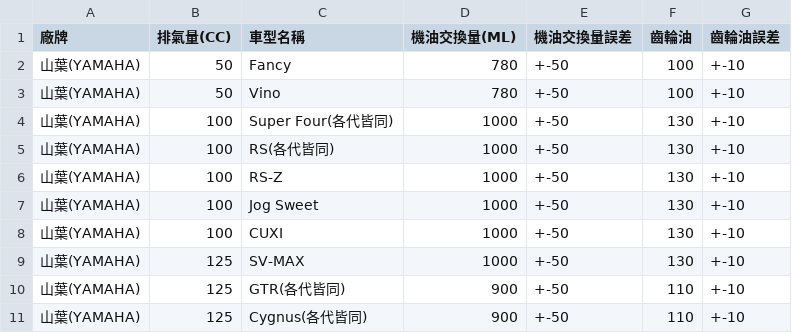
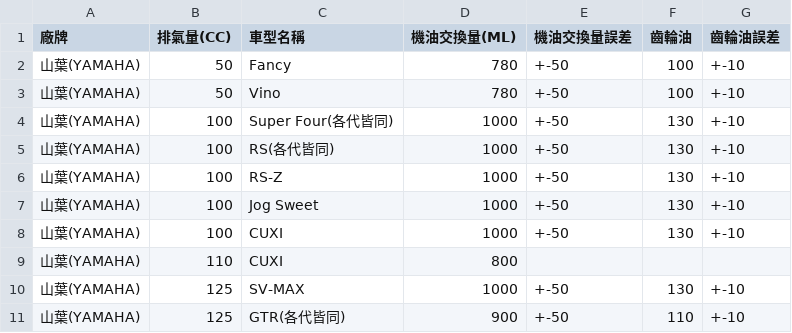
Before and after one commit to DanielTsai117/motor_oil, a CSV file: motor_oil_change.csv, drawn as a sheet; only a part is shown; the shorter side is filled out with more unchanged rows.

Commit message:
Update motor_oil_change.csv

```diff
--- a/motor_oil_change.csv
+++ b/motor_oil_change.csv
@@ -8,2 +8,3 @@
 山葉(YAMAHA),100,CUXI,1000,+-50,130,+-10
+山葉(YAMAHA),110,CUXI,800,,,
 山葉(YAMAHA),125,SV-MAX,1000,+-50,130,+-10
```
